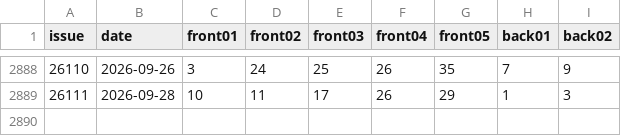
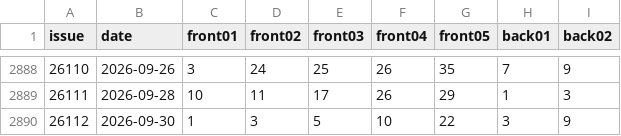
Before and after one commit to zfk407/PMSF-V1, a CSV file: data/raw/dlt_500.csv, drawn as a sheet; only a part is shown, gaps mark what is left out; the diff names each change by its address in the sheet, - before the commit and + after, or states it on an @@ line.

```diff
--- a/data/raw/dlt_500.csv
+++ b/data/raw/dlt_500.csv
+row 2890: 26112 | 2026-09-30 | 1 | 3 | 5 | 10 | 22 | 3 | 9
```
Also changed, not shown: 3 other files.
